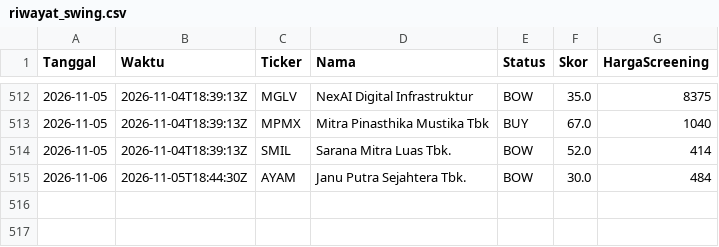
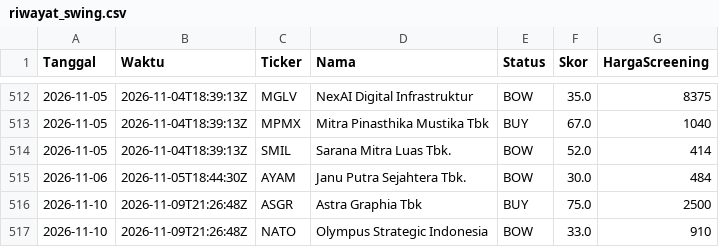
Before and after one commit to 2013tib-droid/Screening-Saham, a CSV file: hasil/riwayat_swing.csv, drawn as a sheet; only a part is shown, gaps mark what is left out; the diff names each change by its address in the sheet, - before the commit and + after, or states it on an @@ line.

```diff
--- a/hasil/riwayat_swing.csv
+++ b/hasil/riwayat_swing.csv
+row 516: 2026-11-10 | 2026-11-09T21:26:48Z | ASGR | Astra Graphia Tbk | BUY | 75.0 | 2500
+row 517: 2026-11-10 | 2026-11-09T21:26:48Z | NATO | Olympus Strategic Indonesia | BOW | 33.0 | 910
```
Also changed, not shown: hasil/swing.csv, hasil/swing_smc.csv, 11 other files.
